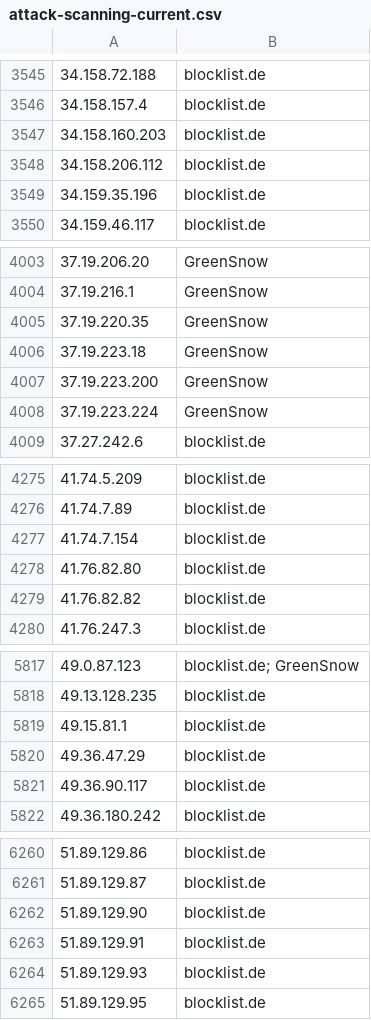
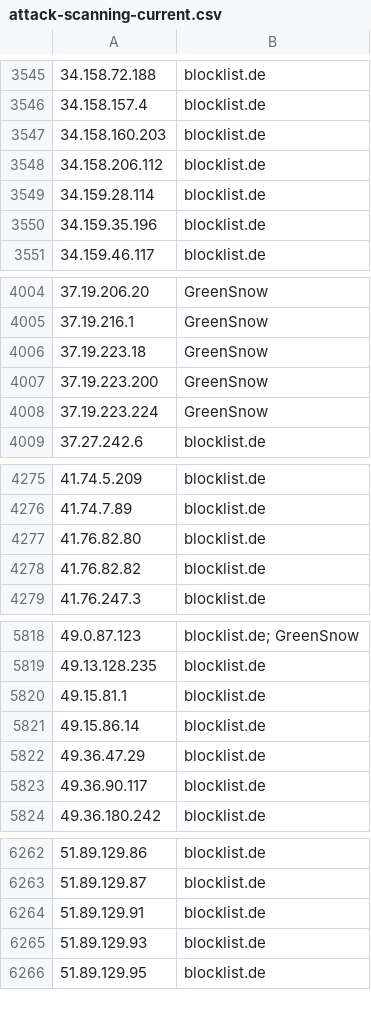
Before and after one commit to Prat007ai/cveharbor, a CSV file: attack-scanning-current.csv, drawn as a sheet; only a part is shown, gaps mark what is left out; removed rows and columns are numbered as before the commit, all else as after; the diff covers the shown part only; the diff names each change by its address in the sheet, - before the commit and + after, or states it on an @@ line.

```diff
--- a/attack-scanning-current.csv
+++ b/attack-scanning-current.csv
+row 3549: 34.159.28.114 | blocklist.de
-row 4005: 37.19.220.35 | GreenSnow
-row 4277: 41.74.7.154 | blocklist.de
+row 5821: 49.15.86.14 | blocklist.de
-row 6262: 51.89.129.90 | blocklist.de
```
Also changed, not shown: 16 added rows, 28 removed rows and 1 edited cell elsewhere in this file, 15 other files.
